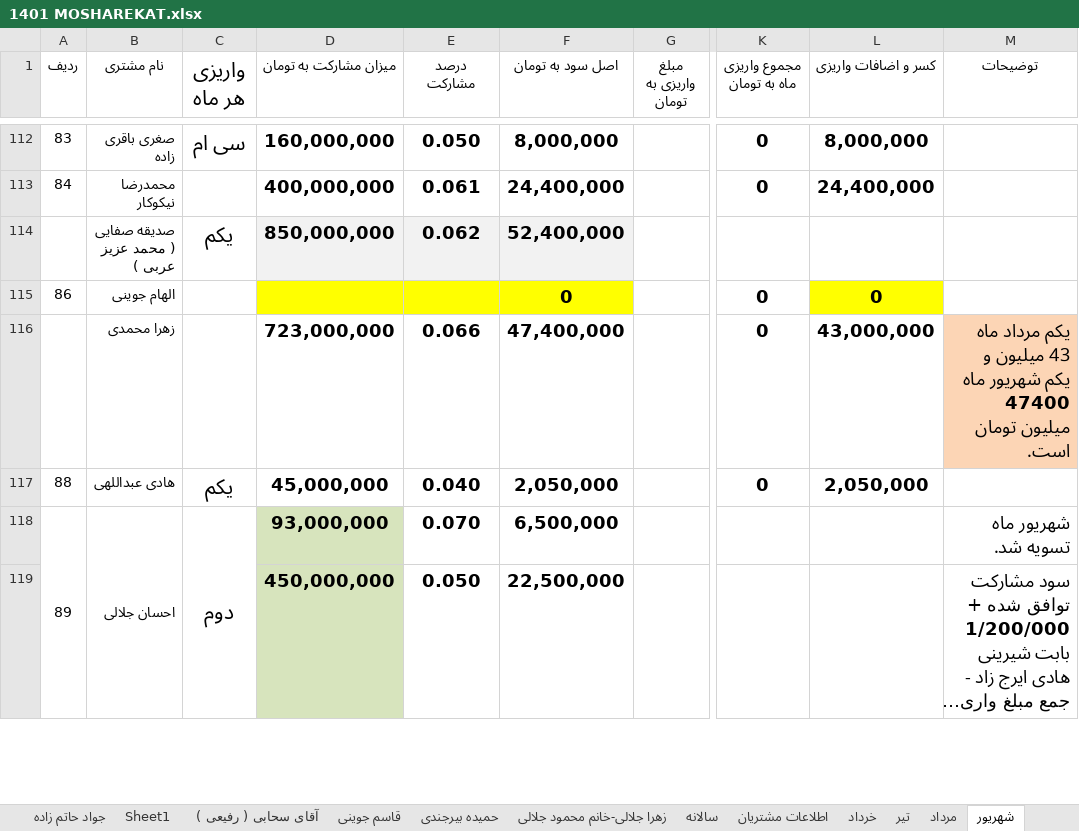
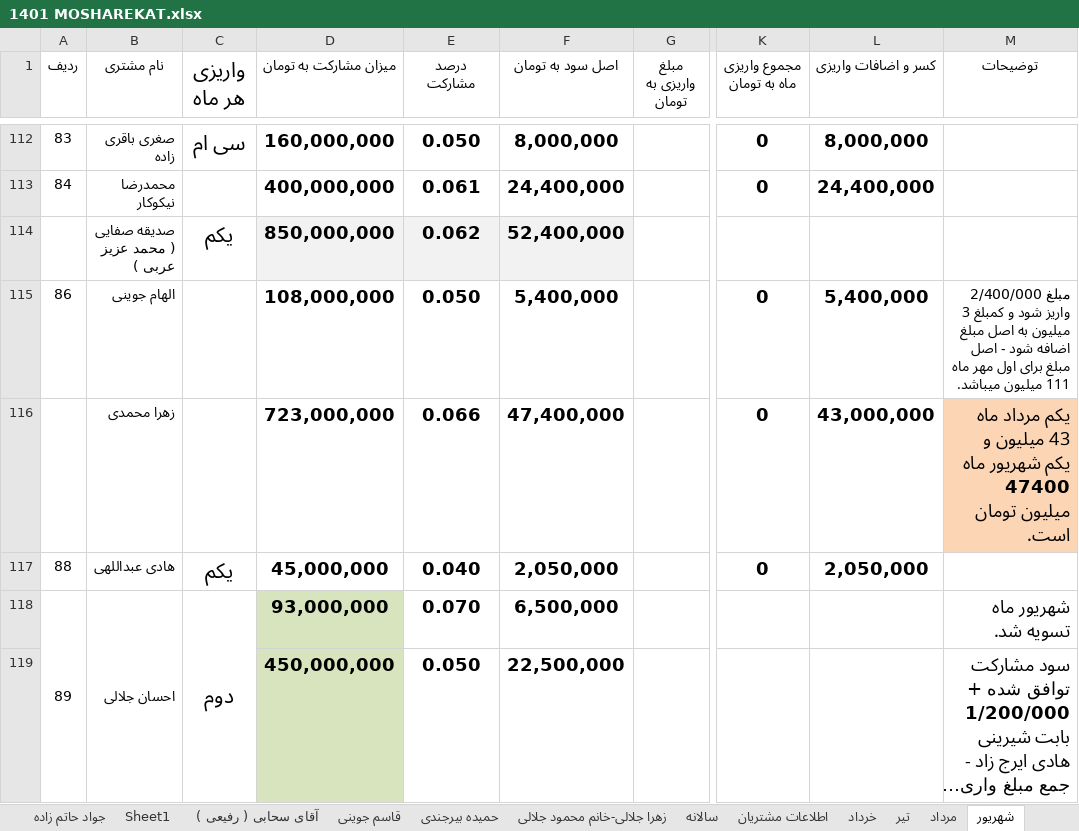
Before and after one commit to monfak/azin, an Excel workbook: رمضان زاده/1401 MOSHAREKAT.xlsx, sheet شهریور, drawn as a sheet; only a part is shown, gaps mark what is left out; long unchanged cells end in …; values as stored, in another font and other column widths than the file's, no borders; the diff names each change by its address in the sheet, - before the commit and + after, or states it on an @@ line.

```diff
--- a/رمضان زاده/1401 MOSHAREKAT.xlsx (sheet شهریور)
+++ b/رمضان زاده/1401 MOSHAREKAT.xlsx (sheet شهریور)
-D115 (میزان مشارکت به تومان): (empty)
+D115 (میزان مشارکت به تومان): 108,000,000
-D115:F115 fill: #FFFF00
+D115:F115 fill: none
-E115 (درصد مشارکت): (empty)
+E115 (درصد مشارکت): 0.050
-F115 (اصل سود به تومان): 0
+F115 (اصل سود به تومان): 5,400,000
-L115 (کسر و اضافات واریزی): 0
+L115 (کسر و اضافات واریزی): 5,400,000
-L115 fill: #FFFF00
+L115 fill: none
-M115 (توضیحات): (empty)
+M115 (توضیحات): مبلغ 2/400/000 واریز شود و کمبلغ 3 میلیون به اصل مبلغ اضافه شود - اصل مبلغ برای اول مهر ماه 111 میلیون میباشد.
```
Also changed, not shown: sheet مرداد, sheet تیر, sheet خرداد, formulas that keep their value.
